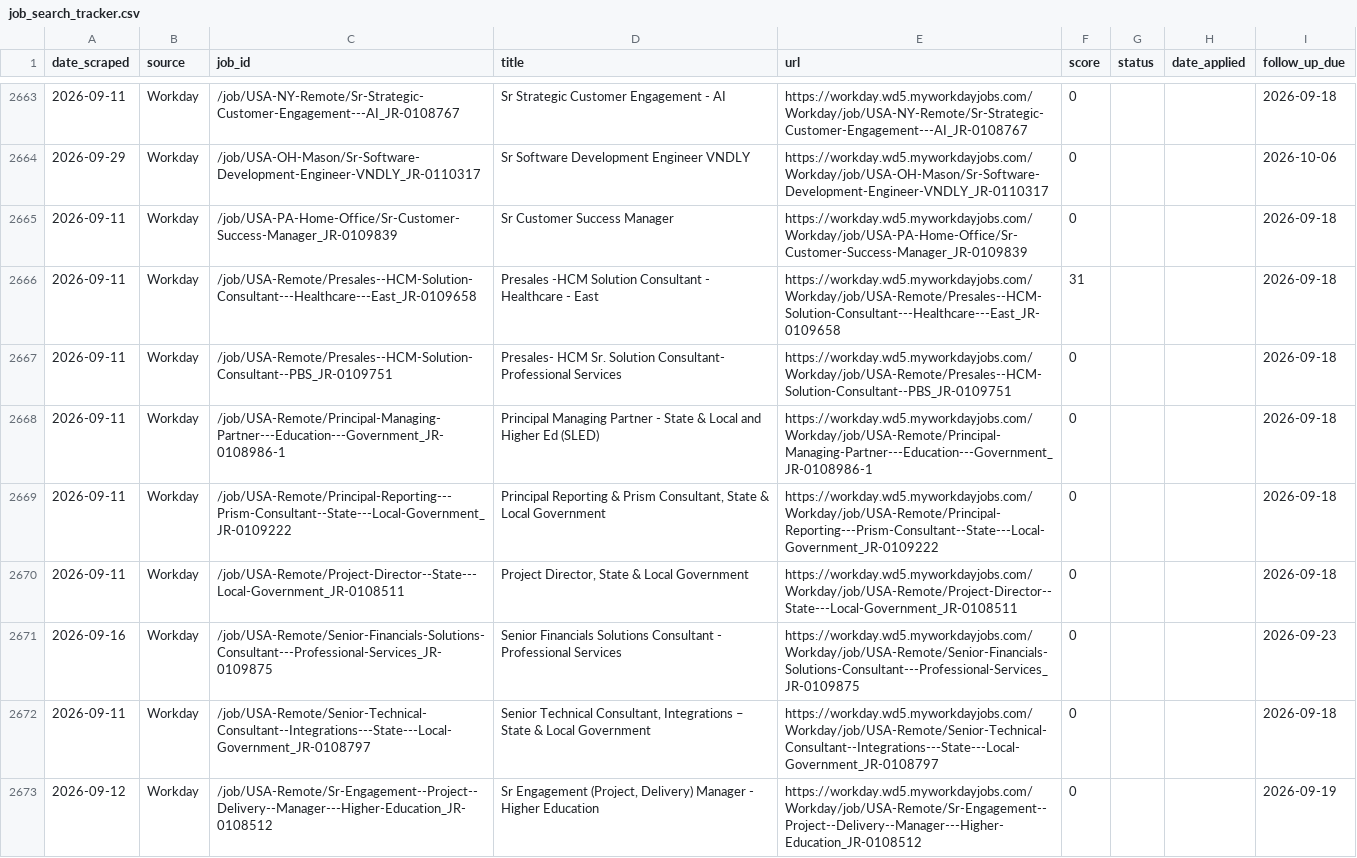
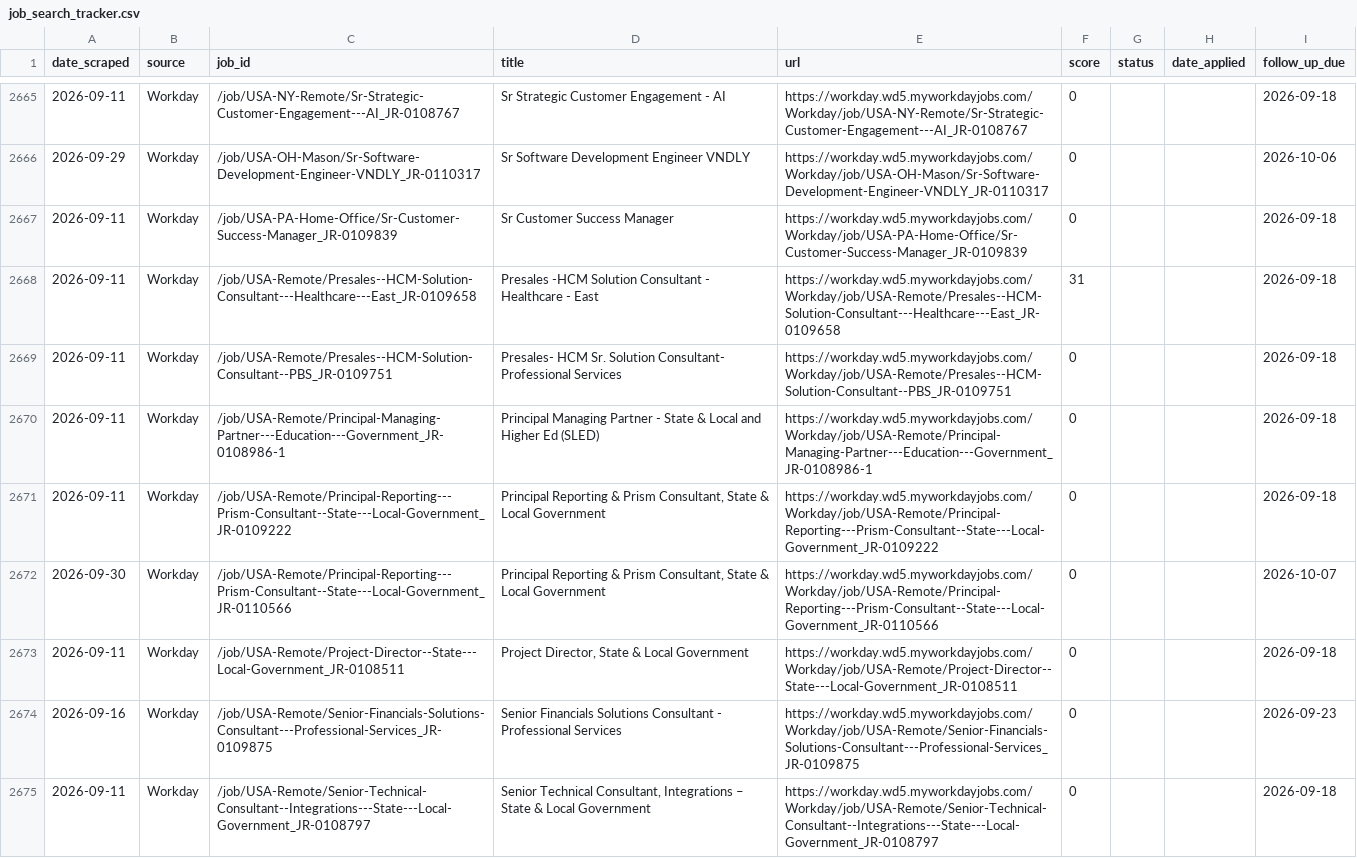
Before and after one commit to niiadjei7/job_monitor, a CSV file: job_search_tracker.csv, drawn as a sheet; only a part is shown, gaps mark what is left out; the shorter side is filled out with more unchanged rows; the diff covers the shown part only; the diff names each change by its address in the sheet, - before the commit and + after, or states it on an @@ line.

```diff
--- a/job_search_tracker.csv
+++ b/job_search_tracker.csv
+row 2672: 2026-09-30 | Workday | /job/USA-Remote/Principal-Reporting---Prism-Consultant--State---Local-Government_JR-0110566 | Principal Reporting & Prism Consultant, State & Local Government | https://workday.wd5.myworkdayjobs.com/Workday/job/USA-Remote/Principal-Reporting---Prism-Consultant--State---Local-Government_JR-0110566 | 0 |  |  | 2026-10-07
```
Also changed, not shown: 3 added rows elsewhere in this file, 1 other file.
